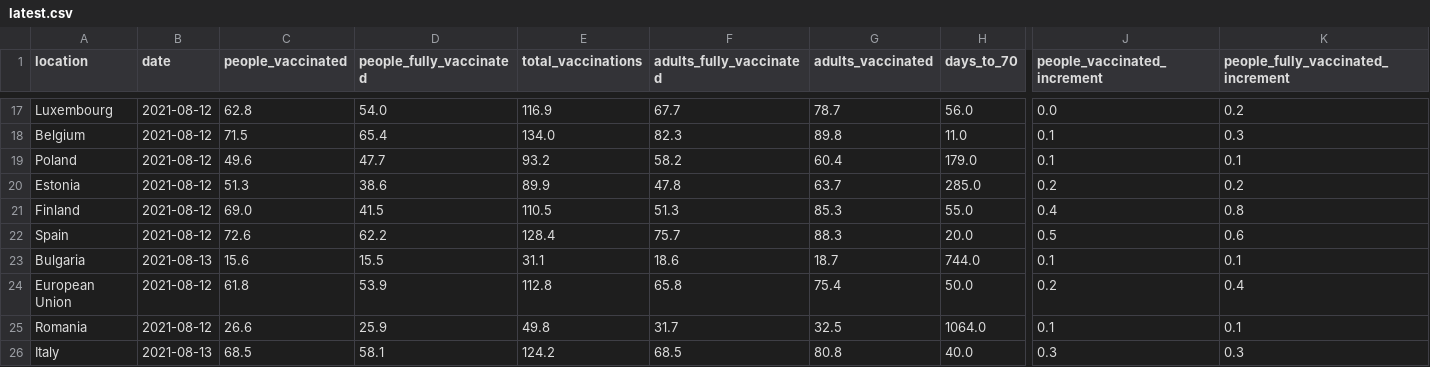
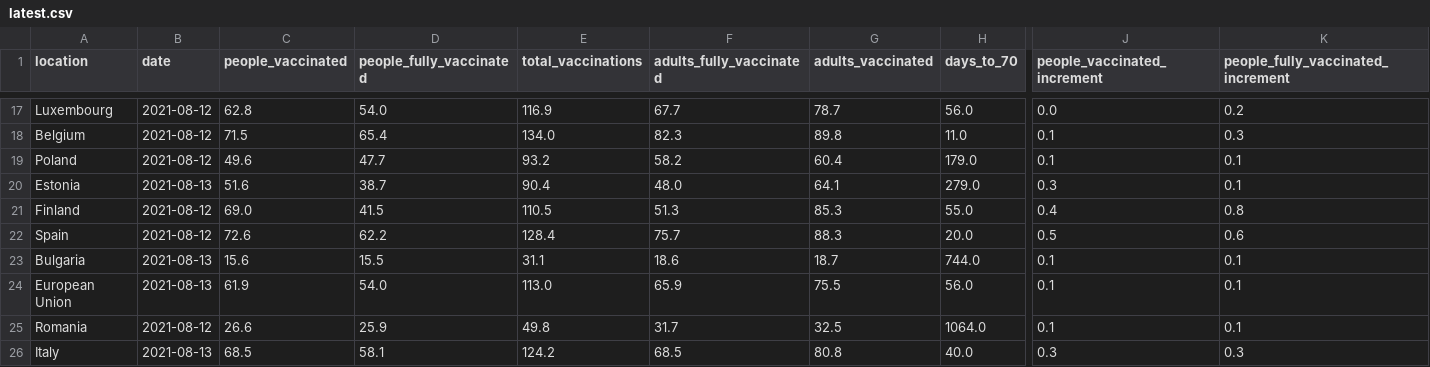
Before and after one commit to blasf1/covid_vaccine_progress_bot, a CSV file: latest.csv, drawn as a sheet; only a part is shown, gaps mark what is left out; the diff covers the shown part only; the diff names each change by its address in the sheet, - before the commit and + after, or states it on an @@ line.

```diff
--- a/latest.csv
+++ b/latest.csv
-B20 (date): 2021-08-12
+B20 (date): 2021-08-13
-C20 (people_vaccinated): 51.3
+C20 (people_vaccinated): 51.6
-D20 (people_fully_vaccinated): 38.6
+D20 (people_fully_vaccinated): 38.7
-E20 (total_vaccinations): 89.9
+E20 (total_vaccinations): 90.4
-F20 (adults_fully_vaccinated): 47.8
+F20 (adults_fully_vaccinated): 48.0
-G20 (adults_vaccinated): 63.7
+G20 (adults_vaccinated): 64.1
-H20 (days_to_70): 285.0
+H20 (days_to_70): 279.0
-J20 (people_vaccinated_increment): 0.2
+J20 (people_vaccinated_increment): 0.3
-K20: 0.2
+K20: 0.1
-B24 (date): 2021-08-12
+B24 (date): 2021-08-13
-C24 (people_vaccinated): 61.8
+C24 (people_vaccinated): 61.9
-D24 (people_fully_vaccinated): 53.9
+D24 (people_fully_vaccinated): 54.0
-E24 (total_vaccinations): 112.8
+E24 (total_vaccinations): 113.0
-F24 (adults_fully_vaccinated): 65.8
+F24 (adults_fully_vaccinated): 65.9
-G24 (adults_vaccinated): 75.4
+G24 (adults_vaccinated): 75.5
-H24 (days_to_70): 50.0
+H24 (days_to_70): 56.0
-J24 (people_vaccinated_increment): 0.2
+J24 (people_vaccinated_increment): 0.1
-K24: 0.4
+K24: 0.1
```
Also changed, not shown: 22 edited cells elsewhere in this file, output/EuropeanUnion.csv, 2 other files.
